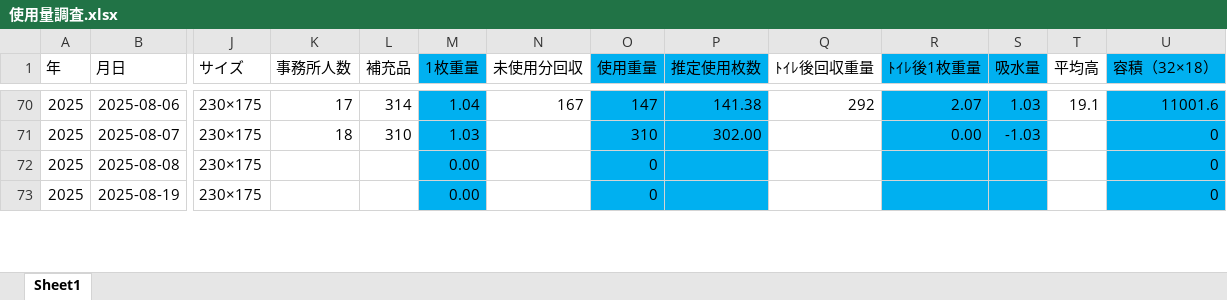
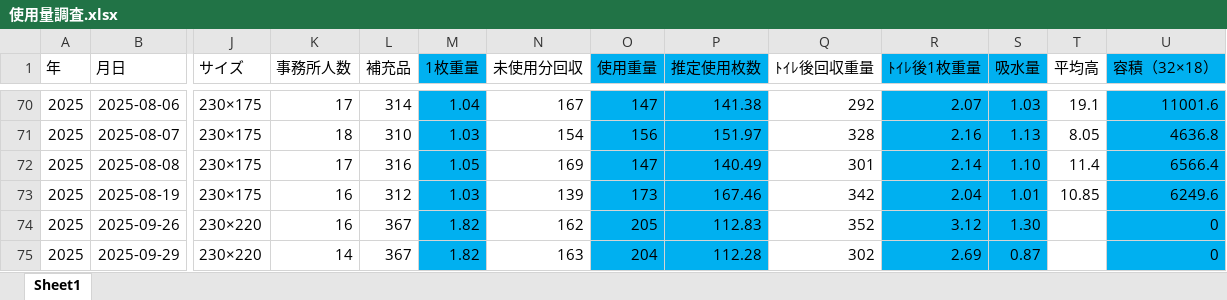
Before and after one commit to bugyou05/paper-towel-cost, an Excel workbook: 使用量調査.xlsx, sheet Sheet1, drawn as a sheet; only a part is shown, gaps mark what is left out; values as stored, in another font and other column widths than the file's, no borders; rows hold the shown columns only; the diff covers the shown part only; the diff names each change by its address in the sheet, - before the commit and + after, or states it on an @@ line.

```diff
--- a/使用量調査.xlsx (sheet Sheet1)
+++ b/使用量調査.xlsx (sheet Sheet1)
-N71 (未使用分回収): (empty)
+N71 (未使用分回収): 154
-O71 (使用重量): 310
+O71 (使用重量): 156
-P71 (推定使用枚数): 302.00
+P71 (推定使用枚数): 151.97
-Q71 (ﾄｲﾚ後回収重量): (empty)
+Q71 (ﾄｲﾚ後回収重量): 328
-R71 (ﾄｲﾚ後1枚重量): 0.00
+R71 (ﾄｲﾚ後1枚重量): 2.16
-S71 (吸水量): -1.03
+S71 (吸水量): 1.13
-T71 (平均高): (empty)
+T71 (平均高): 8.05
-U71 (容積（32×18）): 0
+U71 (容積（32×18）): 4636.8
-K72 (事務所人数): (empty)
+K72 (事務所人数): 17
-L72 (補充品): (empty)
+L72 (補充品): 316
-M72 (1枚重量): 0.00
+M72 (1枚重量): 1.05
-N72 (未使用分回収): (empty)
+N72 (未使用分回収): 169
-O72 (使用重量): 0
+O72 (使用重量): 147
-P72 (推定使用枚数): (empty)
+P72 (推定使用枚数): 140.49
-Q72 (ﾄｲﾚ後回収重量): (empty)
+Q72 (ﾄｲﾚ後回収重量): 301
-R72 (ﾄｲﾚ後1枚重量): (empty)
+R72 (ﾄｲﾚ後1枚重量): 2.14
-S72 (吸水量): (empty)
+S72 (吸水量): 1.10
-T72 (平均高): (empty)
+T72 (平均高): 11.4
-U72 (容積（32×18）): 0
+U72 (容積（32×18）): 6566.4
-K73 (事務所人数): (empty)
+K73 (事務所人数): 16
-L73 (補充品): (empty)
+L73 (補充品): 312
-M73 (1枚重量): 0.00
+M73 (1枚重量): 1.03
-N73 (未使用分回収): (empty)
+N73 (未使用分回収): 139
-O73 (使用重量): 0
+O73 (使用重量): 173
-P73 (推定使用枚数): (empty)
+P73 (推定使用枚数): 167.46
-Q73 (ﾄｲﾚ後回収重量): (empty)
+Q73 (ﾄｲﾚ後回収重量): 342
-R73 (ﾄｲﾚ後1枚重量): (empty)
+R73 (ﾄｲﾚ後1枚重量): 2.04
-S73 (吸水量): (empty)
+S73 (吸水量): 1.01
-T73 (平均高): (empty)
+T73 (平均高): 10.85
-U73 (容積（32×18）): 0
+U73 (容積（32×18）): 6249.6
+row 74: 2025 | 2025-09-26 | 230×220 | 16 | 367 | 1.82 | 162 | 205 | 112.83 | 352 | 3.12 | 1.30 |  | 0
+row 75: 2025 | 2025-09-29 | 230×220 | 14 | 367 | 1.82 | 163 | 204 | 112.28 | 302 | 2.69 | 0.87 |  | 0
```
Also changed, not shown: 40 added rows and 123 edited cells elsewhere in this sheet, formulas that keep their value.
